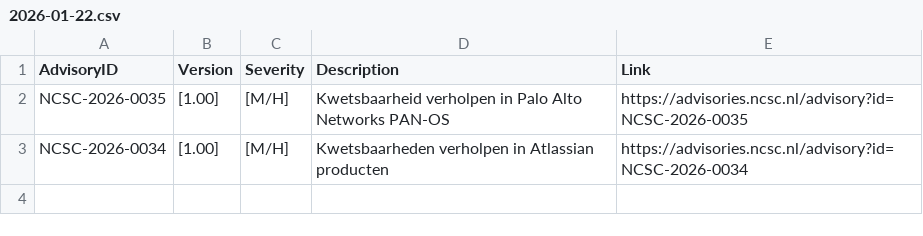
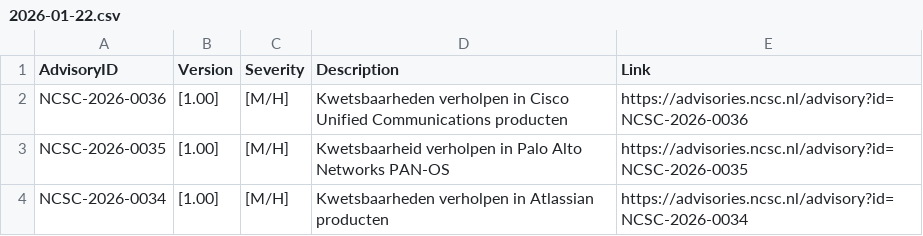
Before and after one commit to koensmink/ncsc-advisory-watcher, a CSV file: output/daily/2026-01-22.csv, drawn as a sheet; the diff names each change by its address in the sheet, - before the commit and + after, or states it on an @@ line.

```diff
--- a/output/daily/2026-01-22.csv
+++ b/output/daily/2026-01-22.csv
+row 2: NCSC-2026-0036 | [1.00] | [M/H] | Kwetsbaarheden verholpen in Cisco Unified Communications producten | https://advisories.ncsc.nl/advisory?id=NCSC-2026-0036
```
Also changed, not shown: 2 other files.
